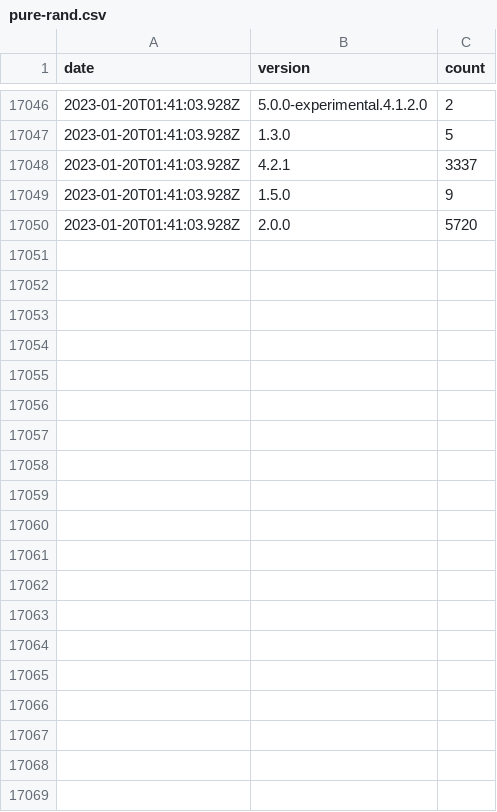
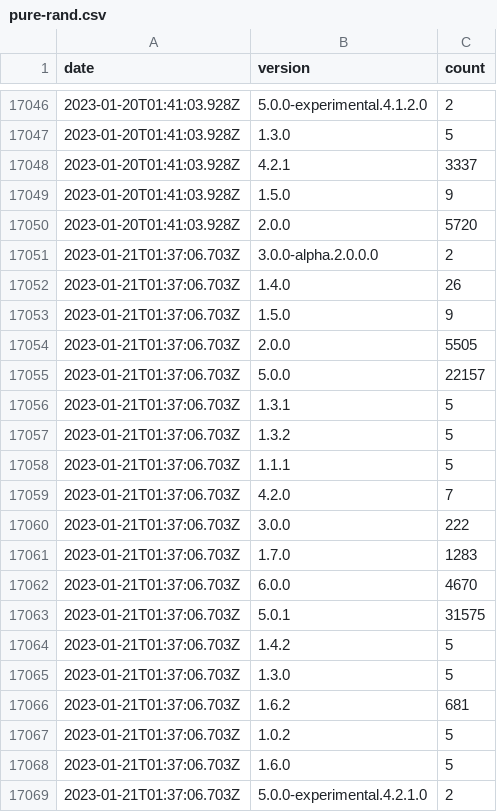
Before and after one commit to dubzzz/npm-counter-history, a CSV file: pure-rand.csv, drawn as a sheet; only a part is shown, gaps mark what is left out; the diff covers the shown part only.

```diff
--- a/pure-rand.csv
+++ b/pure-rand.csv
@@ -17050 +17050,20 @@ date,version,count
 2023-01-20T01:41:03.928Z,2.0.0,5720
+2023-01-21T01:37:06.703Z,3.0.0-alpha.2.0.0.0,2
+2023-01-21T01:37:06.703Z,1.4.0,26
+2023-01-21T01:37:06.703Z,1.5.0,9
+2023-01-21T01:37:06.703Z,2.0.0,5505
+2023-01-21T01:37:06.703Z,5.0.0,22157
+2023-01-21T01:37:06.703Z,1.3.1,5
+2023-01-21T01:37:06.703Z,1.3.2,5
+2023-01-21T01:37:06.703Z,1.1.1,5
+2023-01-21T01:37:06.703Z,4.2.0,7
+2023-01-21T01:37:06.703Z,3.0.0,222
+2023-01-21T01:37:06.703Z,1.7.0,1283
+2023-01-21T01:37:06.703Z,6.0.0,4670
+2023-01-21T01:37:06.703Z,5.0.1,31575
+2023-01-21T01:37:06.703Z,1.4.2,5
+2023-01-21T01:37:06.703Z,1.3.0,5
+2023-01-21T01:37:06.703Z,1.6.2,681
+2023-01-21T01:37:06.703Z,1.0.2,5
+2023-01-21T01:37:06.703Z,1.6.0,5
+2023-01-21T01:37:06.703Z,5.0.0-experimental.4.2.1.0,2
```
Also changed, not shown: 19 added rows elsewhere in this file, @fast-check--ava.csv, @fast-check--jest.csv, 7 other files.
